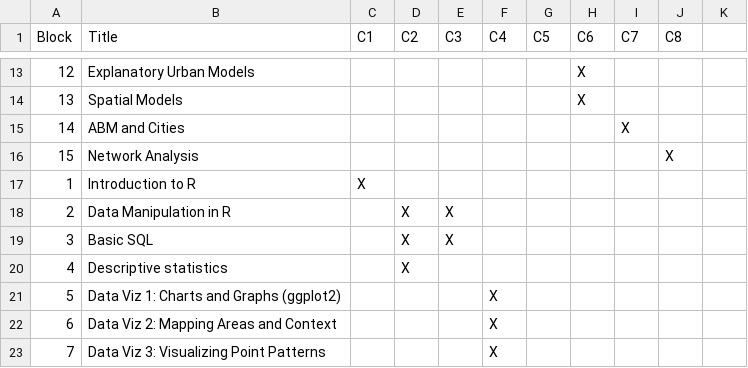
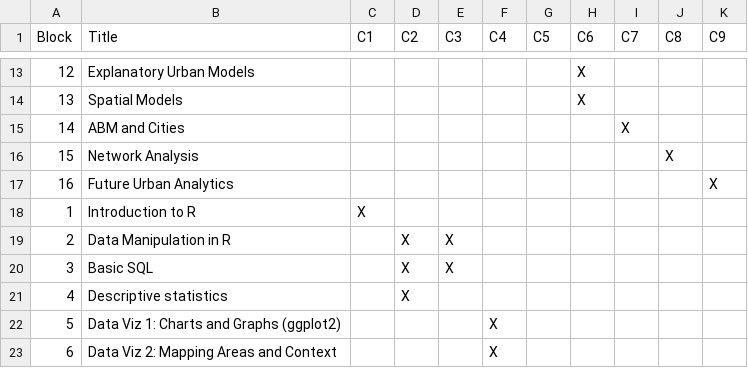
Before and after one commit to alexsingleton/urban_analytics, a CSV file: overview_table.csv, drawn as a sheet; only a part is shown, gaps mark what is left out; the shorter side is filled out with more unchanged rows; the diff names each change by its address in the sheet, - before the commit and + after, or states it on an @@ line.

```diff
--- a/overview_table.csv
+++ b/overview_table.csv
-K1: (empty)
+K1: C9
+row 17: 16 | Future Urban Analytics |  |  |  |  |  |  |  |  | X
```
Also changed, not shown: 3 other files.
